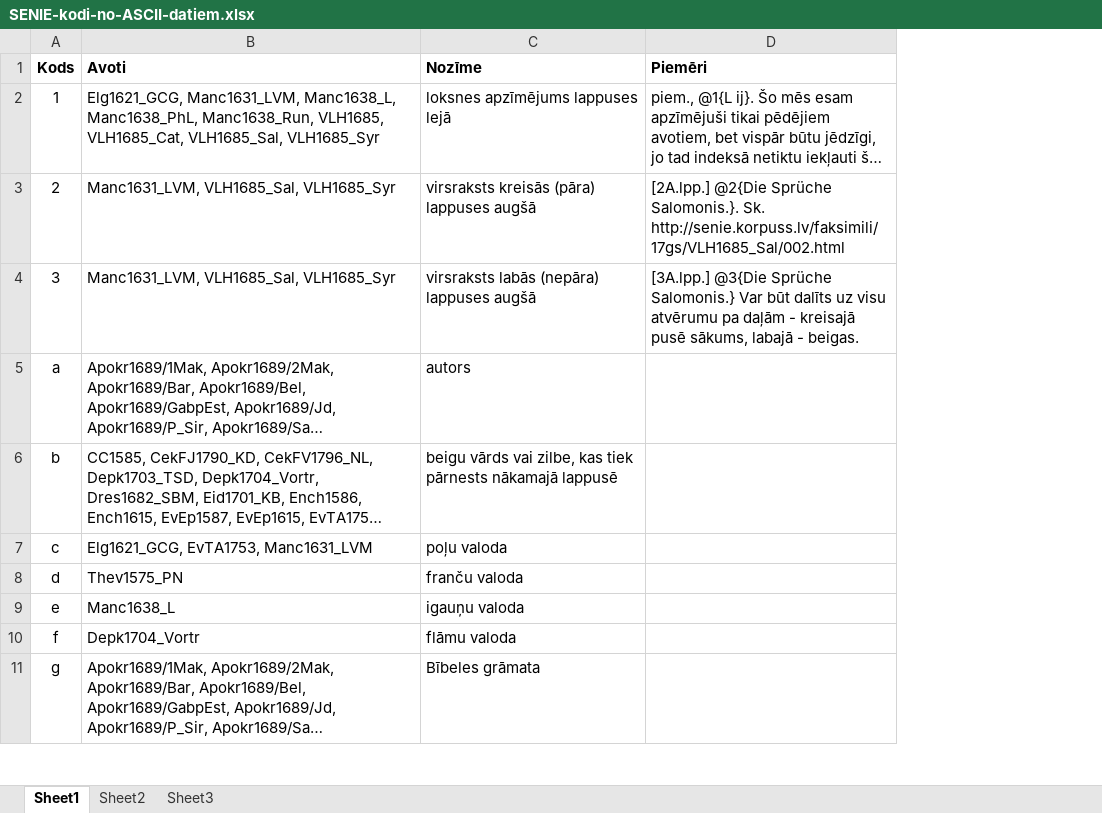
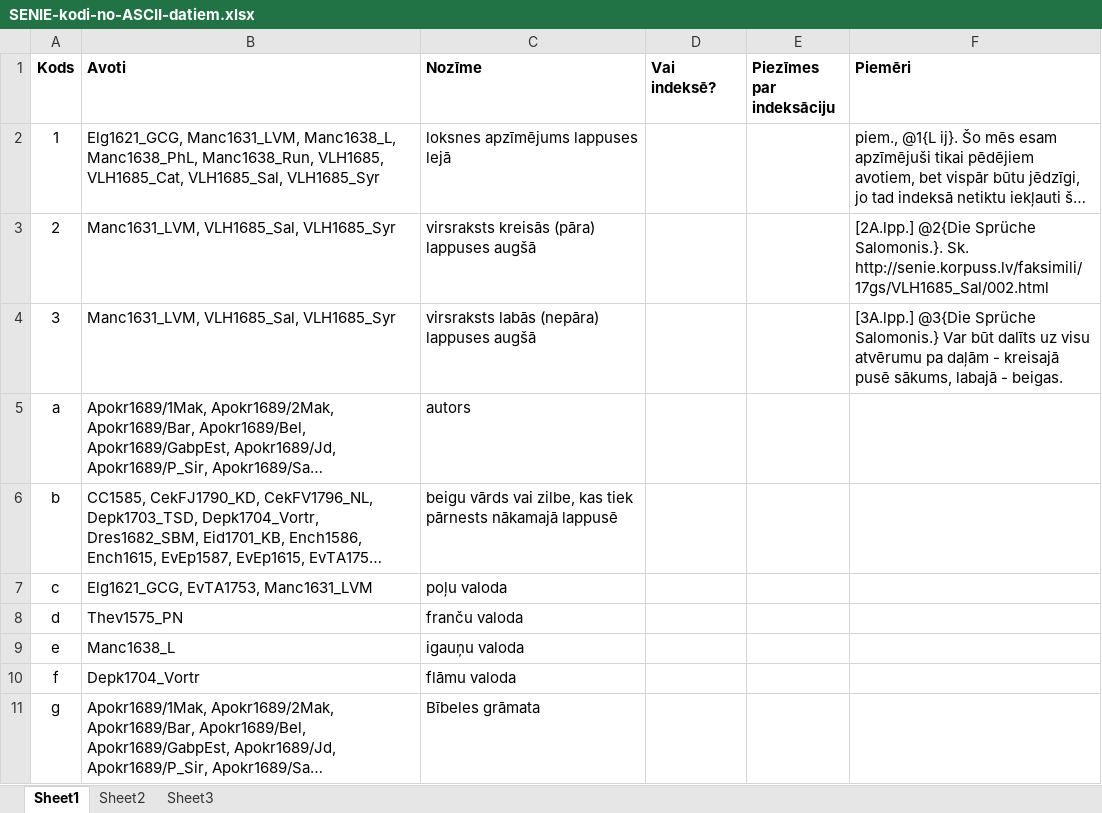
Before and after one commit to LUMII-AILab/Senie, an Excel workbook: Docs/SENIE-kodi-no-ASCII-datiem.xlsx, sheet Sheet1, drawn as a sheet; only a part is shown; long unchanged cells end in …; values as stored, in another font and other column widths than the file's, no borders; the diff names each change by its address in the sheet, - before the commit and + after, or states it on an @@ line.

Commit message:
Papildu kolonnas.

```diff
--- a/Docs/SENIE-kodi-no-ASCII-datiem.xlsx (sheet Sheet1)
+++ b/Docs/SENIE-kodi-no-ASCII-datiem.xlsx (sheet Sheet1)
+column D (Vai indeksē?), empty
+column E (Piezīmes par indeksāciju), empty
```
